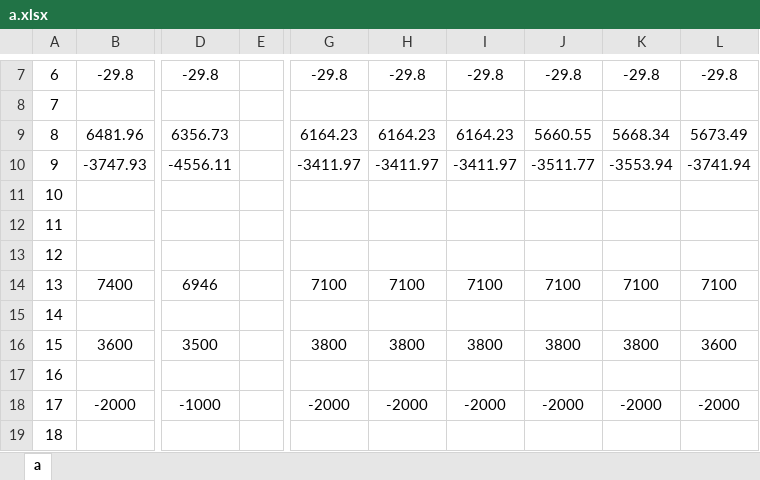
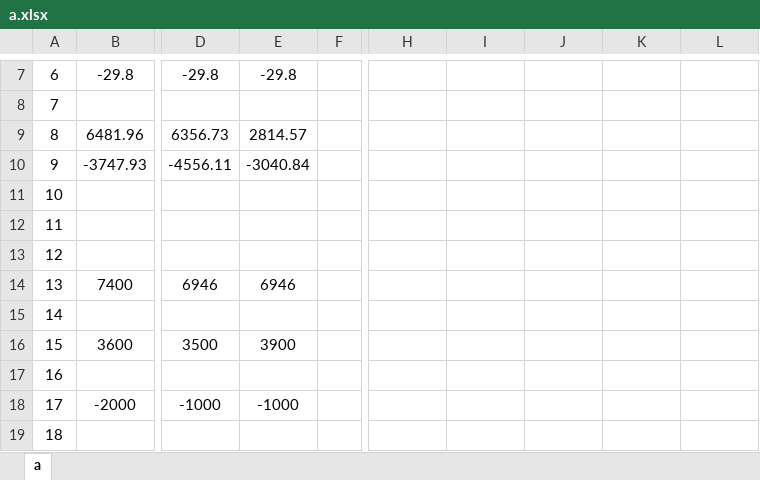
Before and after one commit to leitianjin/calc, an Excel workbook: a.xlsx, sheet a, drawn as a sheet; only a part is shown, gaps mark what is left out; values as stored, in another font and other column widths than the file's, no borders; removed rows and columns are numbered as before the commit, all else as after; the diff covers the shown part only; the diff names each change by its address in the sheet, - before the commit and + after, or states it on an @@ line.

```diff
--- a/a.xlsx (sheet a)
+++ b/a.xlsx (sheet a)
+column E, rows 7-18: -29.8 |  | 2814.57 | -3040.84 |  |  |  | 6946 |  | 3900 |  | -1000
-column G, rows 7-18: -29.8 |  | 6164.23 | -3411.97 |  |  |  | 7100 |  | 3800 |  | -2000
-H7: -29.8
+H7: (empty)
-I7: -29.8
+I7: (empty)
-J7: -29.8
+J7: (empty)
-K7: -29.8
+K7: (empty)
-L7: -29.8
+L7: (empty)
-H9: 6164.23
+H9: (empty)
-I9: 6164.23
+I9: (empty)
-J9: 5660.55
+J9: (empty)
-K9: 5668.34
+K9: (empty)
-L9: 5673.49
+L9: (empty)
-H10: -3411.97
+H10: (empty)
-I10: -3411.97
+I10: (empty)
-J10: -3511.77
+J10: (empty)
-K10: -3553.94
+K10: (empty)
-L10: -3741.94
+L10: (empty)
-H14: 7100
+H14: (empty)
-I14: 7100
+I14: (empty)
-J14: 7100
+J14: (empty)
-K14: 7100
+K14: (empty)
-L14: 7100
+L14: (empty)
-H16: 3800
+H16: (empty)
-I16: 3800
+I16: (empty)
-J16: 3800
+J16: (empty)
-K16: 3800
+K16: (empty)
-L16: 3600
+L16: (empty)
-H18: -2000
+H18: (empty)
-I18: -2000
+I18: (empty)
-J18: -2000
+J18: (empty)
-K18: -2000
+K18: (empty)
-L18: -2000
+L18: (empty)
```
Also changed, not shown: 48 edited cells elsewhere in this sheet, formulas that keep their value, 1 other file.
